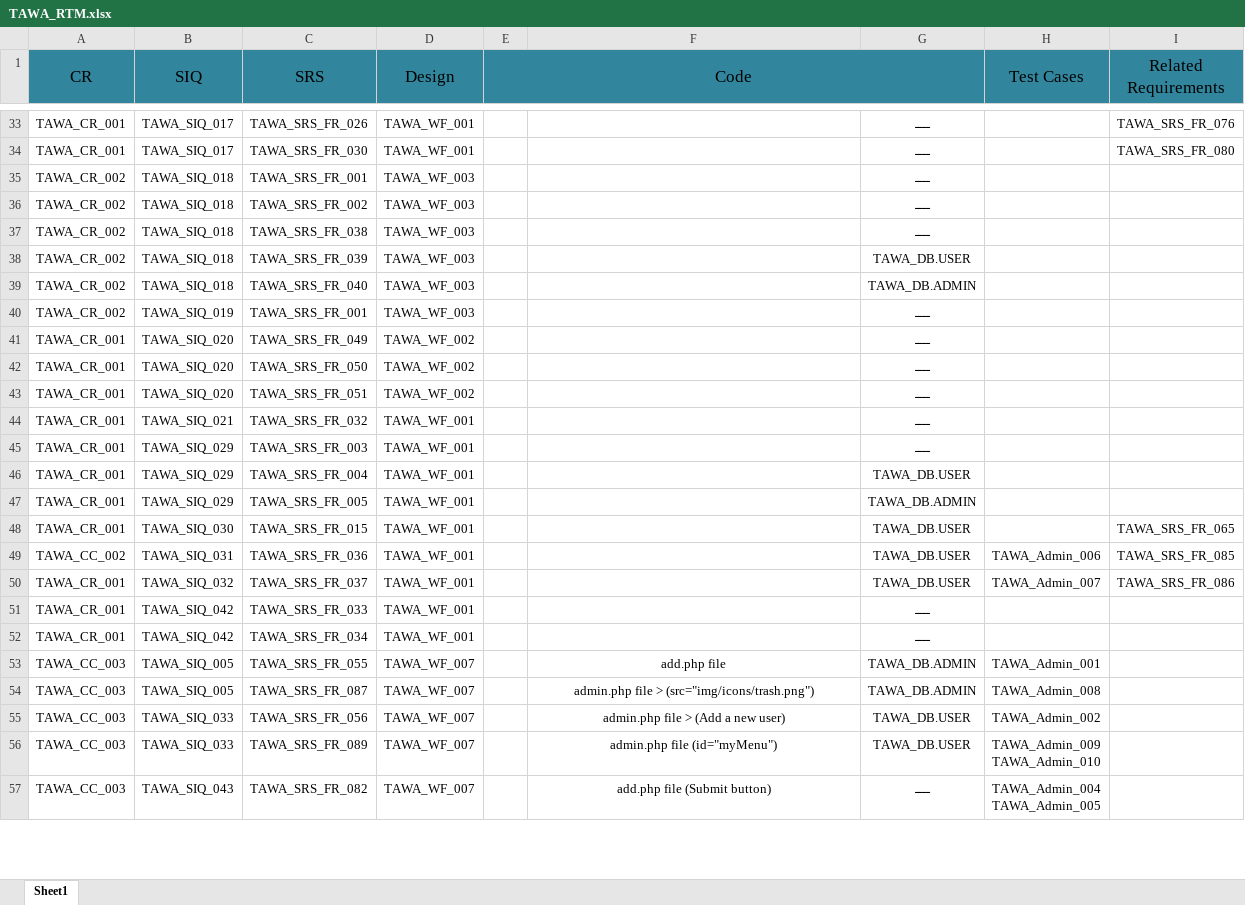
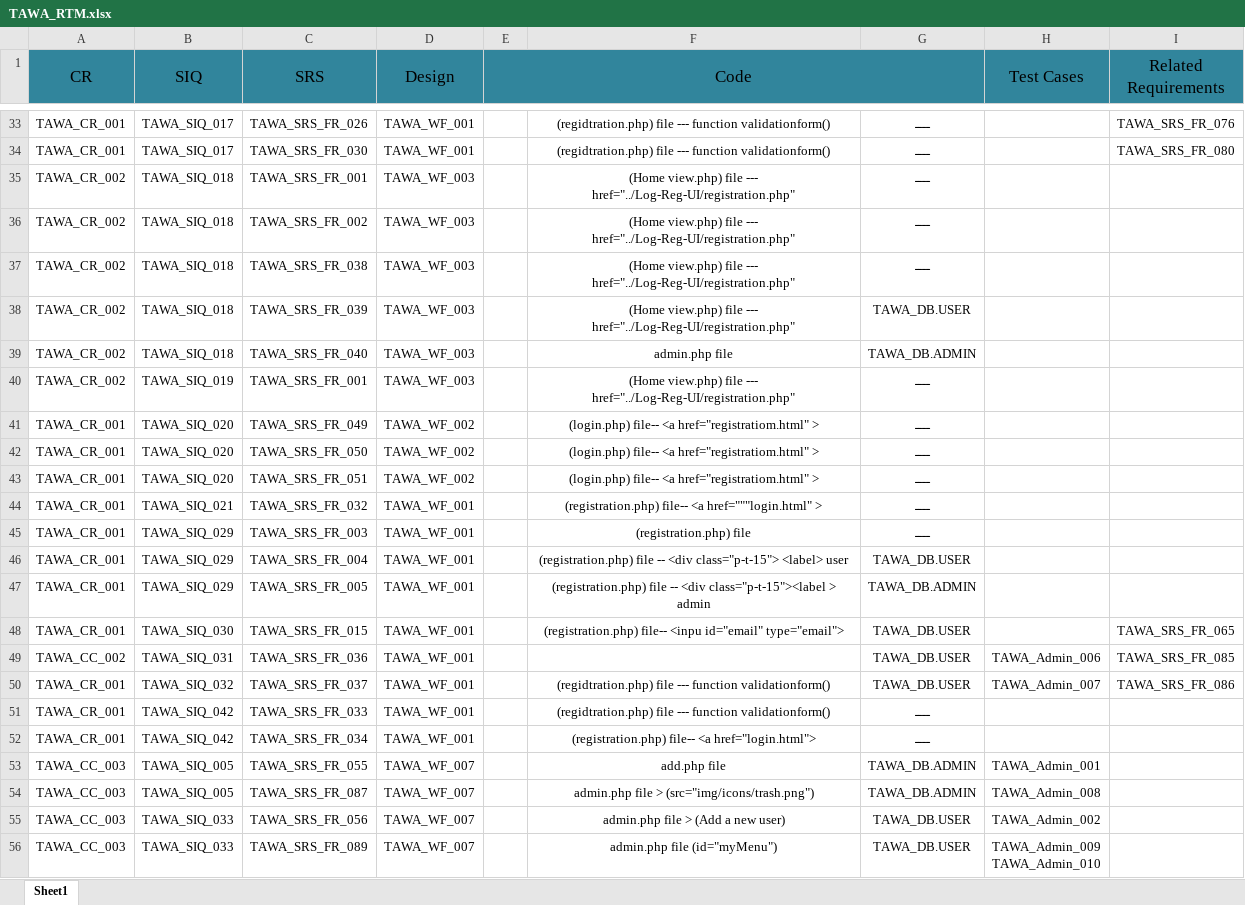
Before and after one commit to asmaahamdy250/Travel-Adviser-Web-Application, an Excel workbook: Archive/Requirements/Technical Requirements/Traceability Matrix/TAWA_RTM.xlsx, sheet Sheet1, drawn as a sheet; only a part is shown, gaps mark what is left out; the shorter side is filled out with more unchanged rows; values as stored, in another font and other column widths than the file's, no borders; the diff covers the shown part only; the diff names each change by its address in the sheet, - before the commit and + after, or states it on an @@ line.

```diff
--- a/Archive/Requirements/Technical Requirements/Traceability Matrix/TAWA_RTM.xlsx (sheet Sheet1)
+++ b/Archive/Requirements/Technical Requirements/Traceability Matrix/TAWA_RTM.xlsx (sheet Sheet1)
-F33:F34: (empty)
+F33:F34: (regidtration.php) file --- function validationform()
-F35:F38: (empty)
+F35:F38: (Home view.php) file --- href="../Log-Reg-UI/registration.php"
-F39: (empty)
+F39: admin.php file
-F40: (empty)
+F40: (Home view.php) file --- href="../Log-Reg-UI/registration.php"
-F41:F43: (empty)
+F41:F43: (login.php) file-- <a href="registratiom.html" >
-F44: (empty)
+F44: (registration.php) file-- <a href="""login.html" >
-F45: (empty)
+F45: (registration.php) file
-F46: (empty)
+F46: (registration.php) file -- <div class="p-t-15"> <label> user
-F47: (empty)
+F47: (registration.php) file -- <div class="p-t-15"><label > admin
-F48: (empty)
+F48: (registration.php) file-- <inpu id="email" type="email">
-F50:F51: (empty)
+F50:F51: (regidtration.php) file --- function validationform()
-F52: (empty)
+F52: (registration.php) file-- <a href="login.html">
```
Also changed, not shown: 44 edited cells elsewhere in this sheet.
